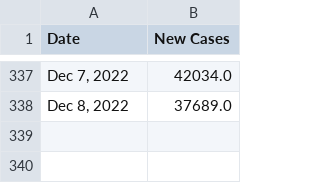
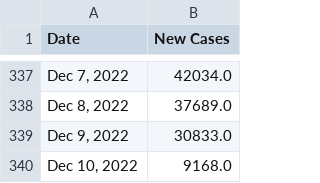
Before and after one commit to Pasin3ru/Tracking-COVID-19, a CSV file: _data/chart_us_total_cases.csv, drawn as a sheet; only a part is shown, gaps mark what is left out; the diff names each change by its address in the sheet, - before the commit and + after, or states it on an @@ line.

```diff
--- a/_data/chart_us_total_cases.csv
+++ b/_data/chart_us_total_cases.csv
+row 339: Dec 9, 2022 | 30833.0
+row 340: Dec 10, 2022 | 9168.0
```
Also changed, not shown: _data/chart_us_total_deaths.csv, 11 other files.
